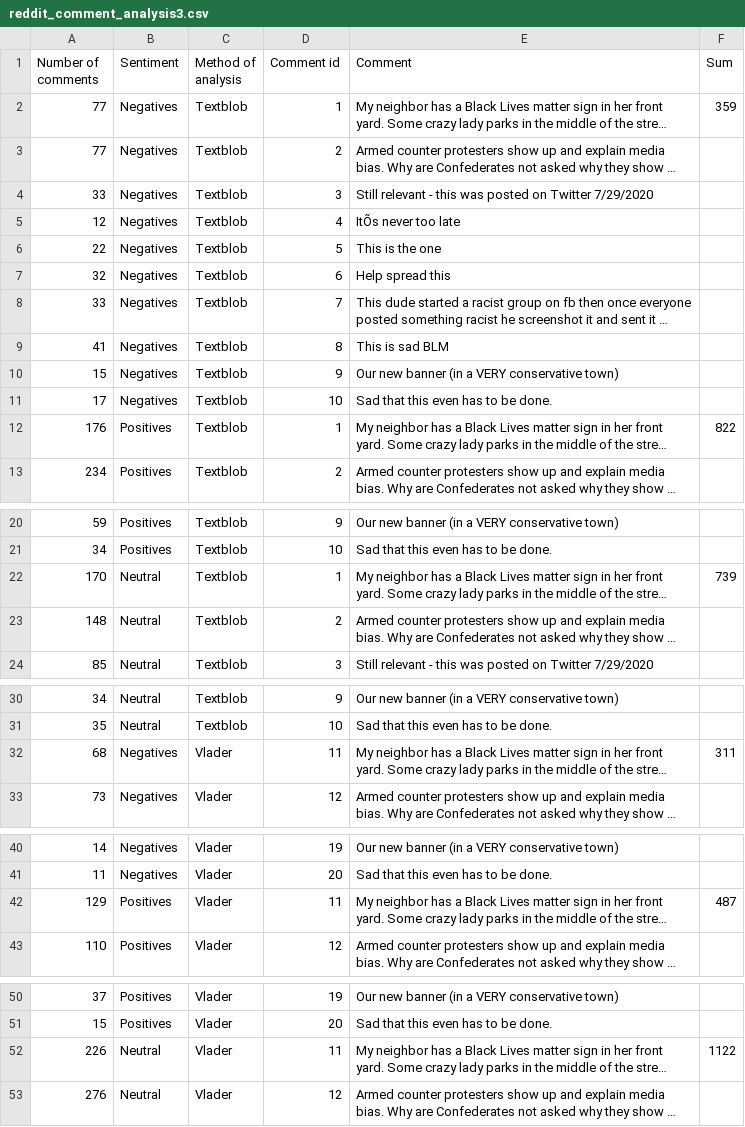
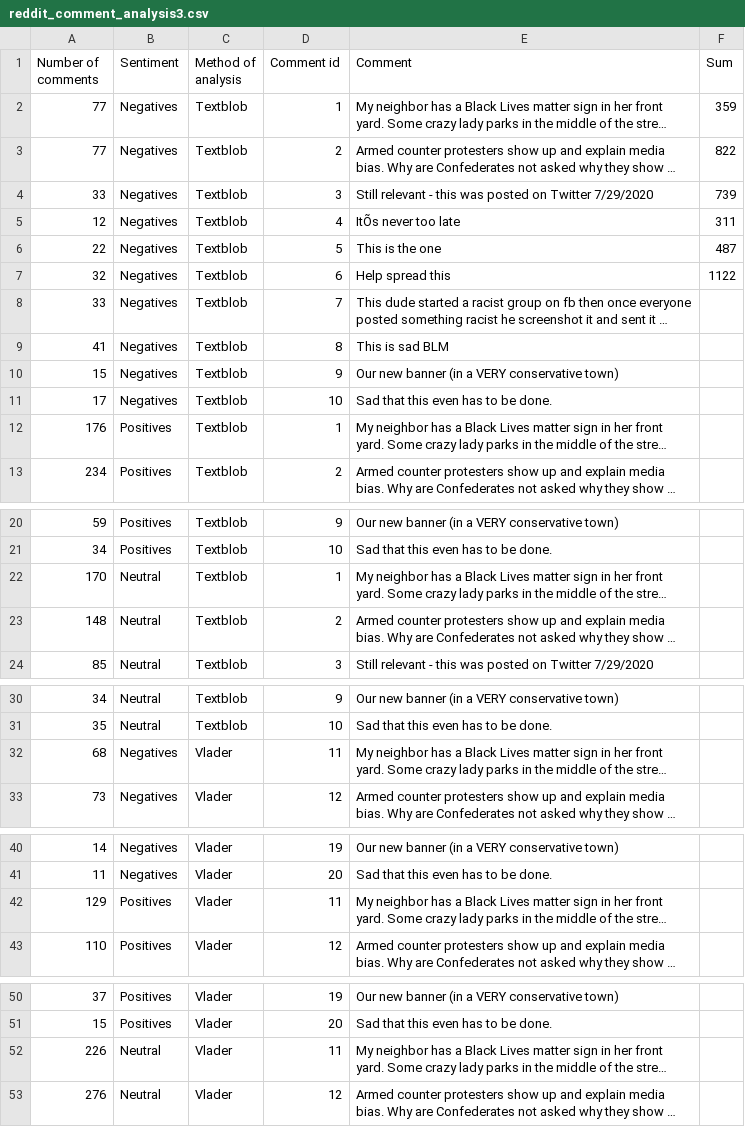
Before and after one commit to KorinaMavrokordatou/KorinaMavrokordatou.github.io, a CSV file: Project/reddit_comment_analysis3.csv, drawn as a sheet; only a part is shown, gaps mark what is left out; long unchanged cells end in …; the diff names each change by its address in the sheet, - before the commit and + after, or states it on an @@ line.

Commit message:
Update reddit_comment_analysis3.csv

```diff
--- a/Project/reddit_comment_analysis3.csv
+++ b/Project/reddit_comment_analysis3.csv
-F3 (Sum): (empty)
+F3 (Sum): 822
-F4 (Sum): (empty)
+F4 (Sum): 739
-F5 (Sum): (empty)
+F5 (Sum): 311
-F6 (Sum): (empty)
+F6 (Sum): 487
-F7 (Sum): (empty)
+F7 (Sum): 1122
-F12 (Sum): 822
+F12 (Sum): (empty)
-F22 (Sum): 739
+F22 (Sum): (empty)
-F32 (Sum): 311
+F32 (Sum): (empty)
-F42 (Sum): 487
+F42 (Sum): (empty)
-F52 (Sum): 1122
+F52 (Sum): (empty)
```
